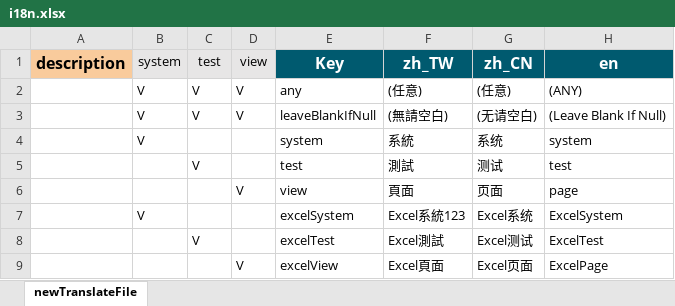
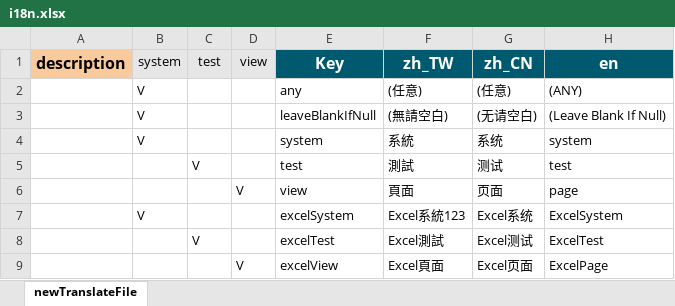
Before and after one commit to ayay459547/vite-system, an Excel workbook: src/i18n/i18n.xlsx, sheet newTranslateFile, drawn as a sheet; values as stored, in another font and other column widths than the file's, no borders; conditional formats not drawn; the diff names each change by its address in the sheet, - before the commit and + after, or states it on an @@ line.

Commit message:
refactor: i18n + globalView fix: input oprator

```diff
--- a/src/i18n/i18n.xlsx (sheet newTranslateFile)
+++ b/src/i18n/i18n.xlsx (sheet newTranslateFile)
-C2:C3 (test): V
+C2:C3 (test): (empty)
-D2:D3 (view): V
+D2:D3 (view): (empty)
```
Also changed, not shown: 4 other files.
